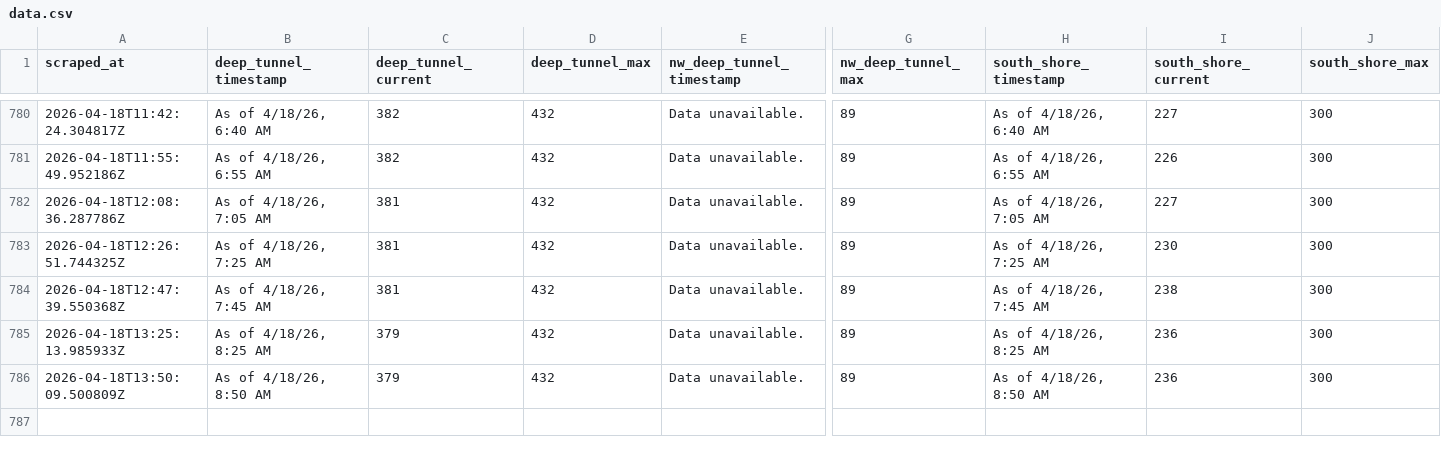
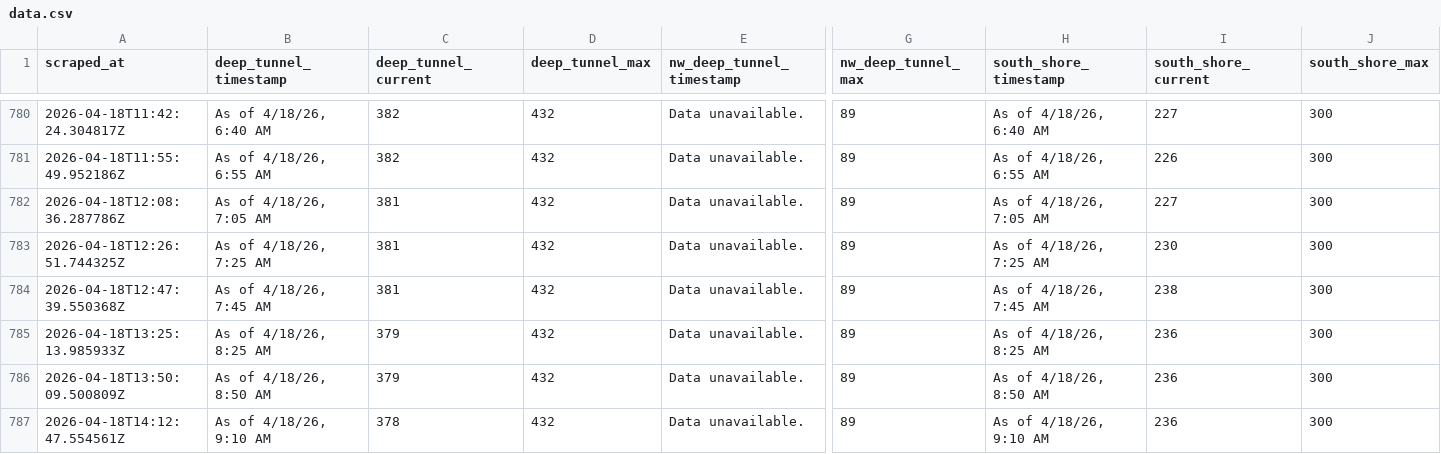
Before and after one commit to mitchellhenke/deep_tunnel, a CSV file: data.csv, drawn as a sheet; only a part is shown, gaps mark what is left out; rows hold the shown columns only; the diff names each change by its address in the sheet, - before the commit and + after, or states it on an @@ line.

```diff
--- a/data.csv
+++ b/data.csv
+row 787: 2026-04-18T14:12:47.554561Z | As of 4/18/26, 9:10 AM | 378 | 432 | Data unavailable. | 89 | As of 4/18/26, 9:10 AM | 236 | 300
```
